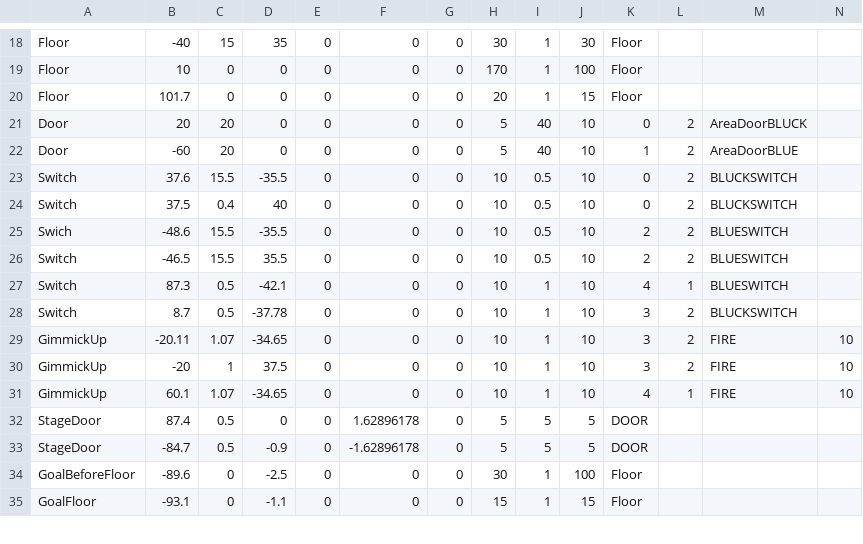
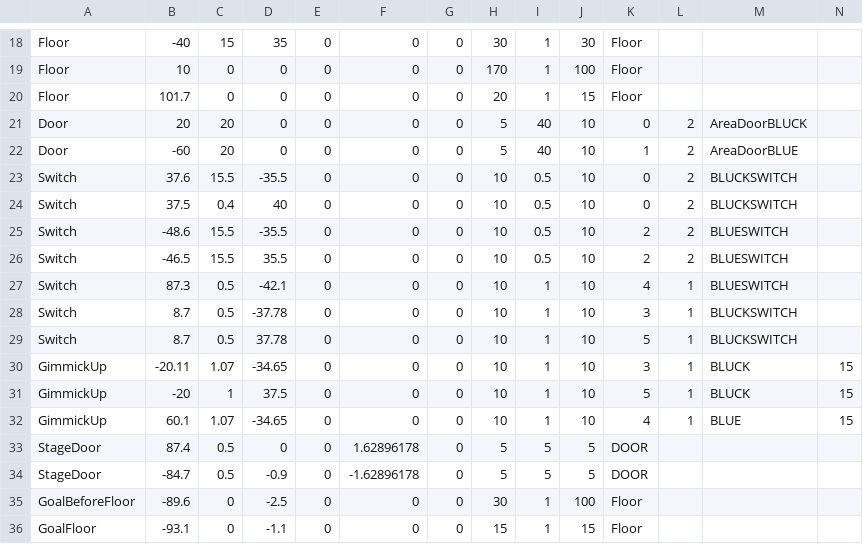
Before and after one commit to wizgame2023/heatroid, a CSV file: media/CSV/Stagedata3.csv, drawn as a sheet; only a part is shown, gaps mark what is left out; addresses are those after the commit; rows hold the shown columns only; the diff names each change by its address in the sheet, - before the commit and + after, or states it on an @@ line.

```diff
--- a/media/CSV/Stagedata3.csv
+++ b/media/CSV/Stagedata3.csv
-A25: Swich
+A25: Switch
-L28: 2
+L28: 1
+row 29: Switch | 8.7 | 0.5 | 37.78 | 0 | 0 | 0 | 10 | 1 | 10 | 5 | 1 | BLUCKSWITCH
-L30:L31: 2
+L30:L31: 1
-M30:M31: FIRE
+M30:M31: BLUCK
-N30:N32: 10
+N30:N32: 15
-K31: 3
+K31: 5
-M32: FIRE
+M32: BLUE
```
Also changed, not shown: media/CSV/Stagedata4.csv, 5 other files.
